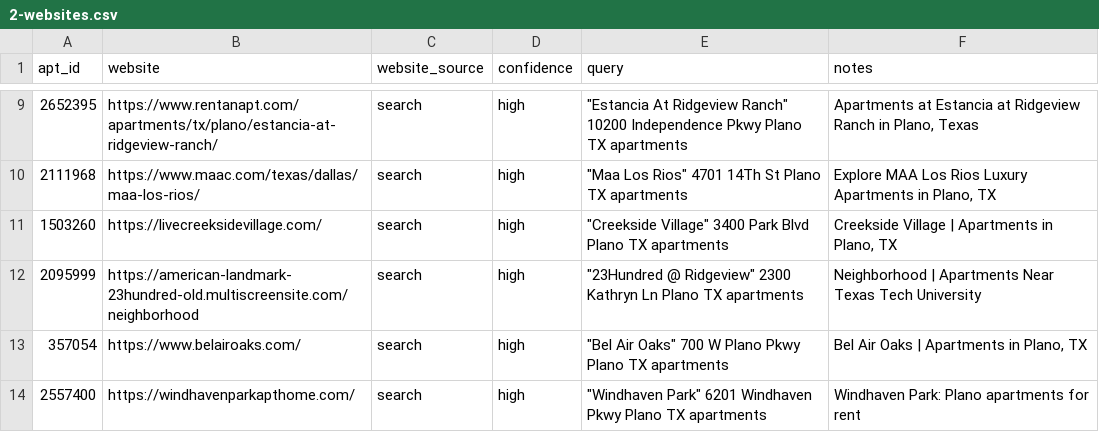
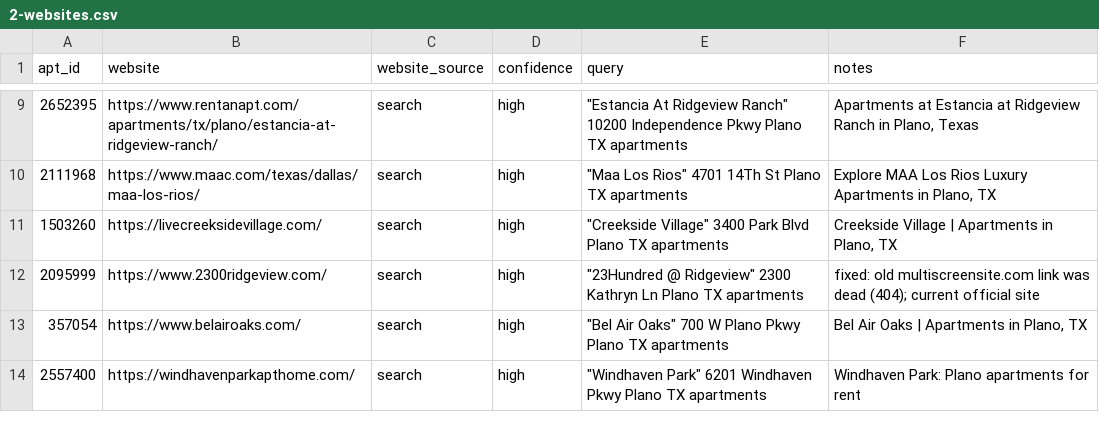
Before and after one commit to Pu11en/realpage, a CSV file: propertystack/data/plano-richardson/2-websites.csv, drawn as a sheet; only a part is shown, gaps mark what is left out.

```diff
--- a/propertystack/data/plano-richardson/2-websites.csv
+++ b/propertystack/data/plano-richardson/2-websites.csv
@@ -11,3 +11,3 @@ apt_id,website,website_source,confidence,query,notes
 1503260,https://livecreeksidevillage.com/,search,high,"""Creekside Village"" 3400 Park Blvd Plano TX apartments","Creekside Village | Apartments in Plano, TX"
-2095999,https://american-landmark-23hundred-old.multiscreensite.com/neighborhood,search,high,"""23Hundred @ Ridgeview"" 2300 Kathryn Ln Plano TX apartments",Neighborhood | Apartments Near Texas Tech University
+2095999,https://www.2300ridgeview.com/,search,high,"""23Hundred @ Ridgeview"" 2300 Kathryn Ln Plano TX apartments","fixed: old multiscreensite.com link was dead (404); current official site"
 357054,https://www.belairoaks.com/,search,high,"""Bel Air Oaks"" 700 W Plano Pkwy Plano TX apartments","Bel Air Oaks | Apartments in Plano, TX"
```
Also changed, not shown: propertystack/data/plano-richardson/2-websites-dallas.csv, propertystack/data/plano-richardson/3-software-dallas.csv, 19 other files.
